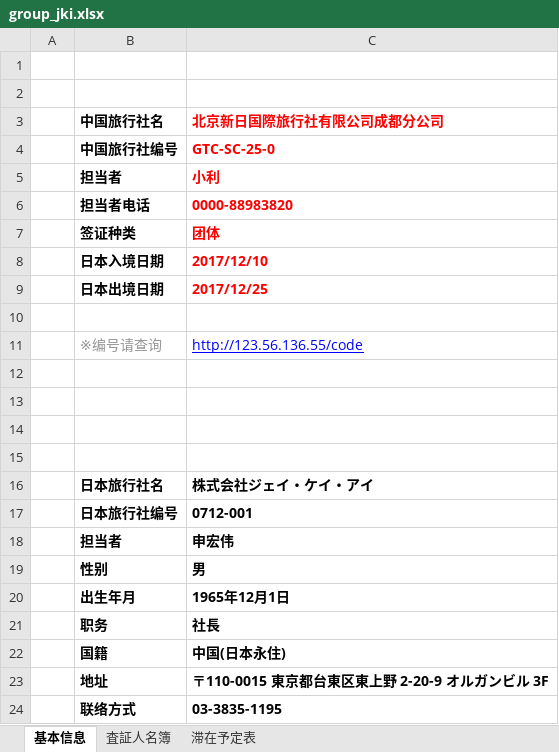
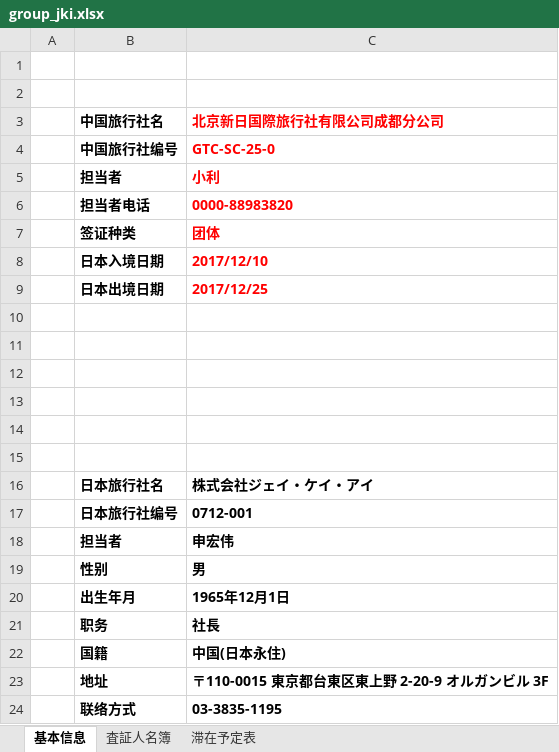
Before and after one commit to leetenki/jcic, an Excel workbook: public/group_jki.xlsx, sheet 基本信息, drawn as a sheet; values as stored, in another font and other column widths than the file's, no borders; the diff names each change by its address in the sheet, - before the commit and + after, or states it on an @@ line.

Commit message:
update excel for 51visa

```diff
--- a/public/group_jki.xlsx (sheet 基本信息)
+++ b/public/group_jki.xlsx (sheet 基本信息)
-row 11:  | ※编号请查询 | http://123.56.136.55/code
+row 11: (empty)
```
Also changed, not shown: charts or pictures, public/group_jcic.xlsx, public/group_jtg.xlsx, 3 other files.
